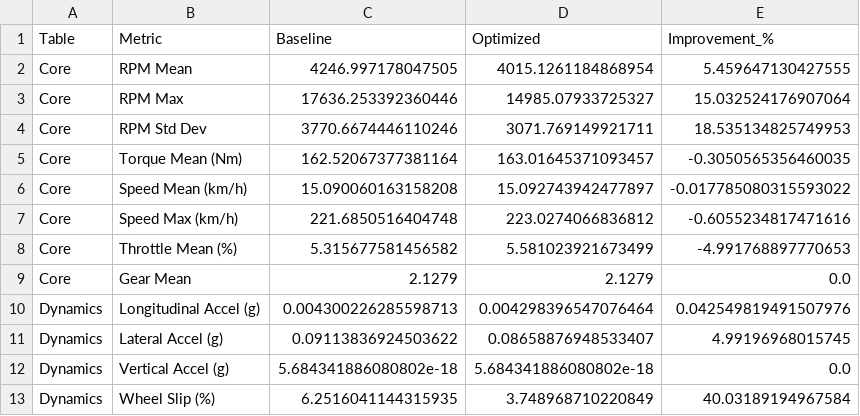
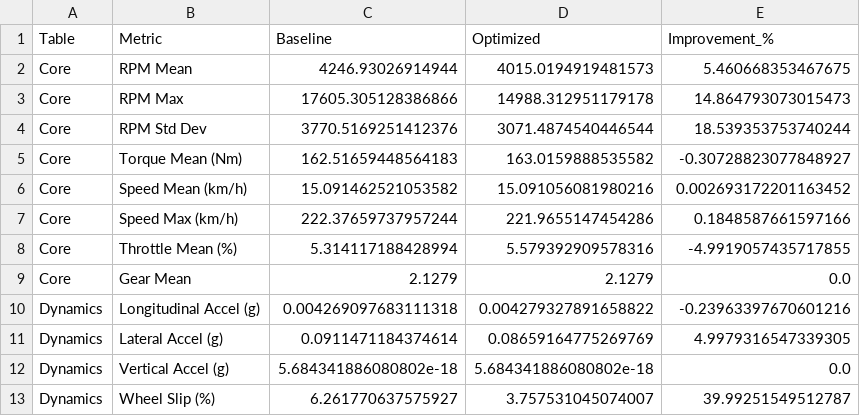
Before and after one commit to rubences/pruebas, a CSV file: data/tables/Table_v4_All_Metrics.csv, drawn as a sheet; only a part is shown; the diff covers the shown part only.

```diff
--- a/data/tables/Table_v4_All_Metrics.csv
+++ b/data/tables/Table_v4_All_Metrics.csv
@@ -1,13 +1,13 @@
 Table,Metric,Baseline,Optimized,Improvement_%
-Core,RPM Mean,4246.997178047505,4015.1261184868954,5.459647130427555
-Core,RPM Max,17636.253392360446,14985.07933725327,15.032524176907064
-Core,RPM Std Dev,3770.6674446110246,3071.769149921711,18.535134825749953
-Core,Torque Mean (Nm),162.52067377381164,163.01645371093457,-0.3050565356460035
-Core,Speed Mean (km/h),15.090060163158208,15.092743942477897,-0.017785080315593022
-Core,Speed Max (km/h),221.6850516404748,223.0274066836812,-0.6055234817471616
-Core,Throttle Mean (%),5.315677581456582,5.581023921673499,-4.991768897770653
+Core,RPM Mean,4246.93026914944,4015.0194919481573,5.460668353467675
+Core,RPM Max,17605.305128386866,14988.312951179178,14.864793073015473
+Core,RPM Std Dev,3770.5169251412376,3071.4874540446544,18.539353753740244
+Core,Torque Mean (Nm),162.51659448564183,163.0159888535582,-0.30728823077848927
+Core,Speed Mean (km/h),15.091462521053582,15.091056081980216,0.002693172201163452
+Core,Speed Max (km/h),222.37659737957244,221.9655147454286,0.1848587661597166
+Core,Throttle Mean (%),5.314117188428994,5.579392909578316,-4.9919057435717855
 Core,Gear Mean,2.1279,2.1279,0.0
-Dynamics,Longitudinal Accel (g),0.004300226285598713,0.004298396547076464,0.042549819491507976
-Dynamics,Lateral Accel (g),0.09113836924503622,0.08658876948533407,4.99196968015745
+Dynamics,Longitudinal Accel (g),0.004269097683111318,0.004279327891658822,-0.23963397670601216
+Dynamics,Lateral Accel (g),0.0911471184374614,0.08659164775269769,4.9979316547339305
 Dynamics,Vertical Accel (g),5.684341886080802e-18,5.684341886080802e-18,0.0
-Dynamics,Wheel Slip (%),6.2516041144315935,3.748968710220849,40.03189194967584
+Dynamics,Wheel Slip (%),6.261770637575927,3.757531045074007,39.99251549512787
```
Also changed, not shown: 30 edited cells elsewhere in this file, data/tables/Table_v4_Glicko_Summary.csv, data/tables/Turns_Analysis_v4.csv, 19 other files.
